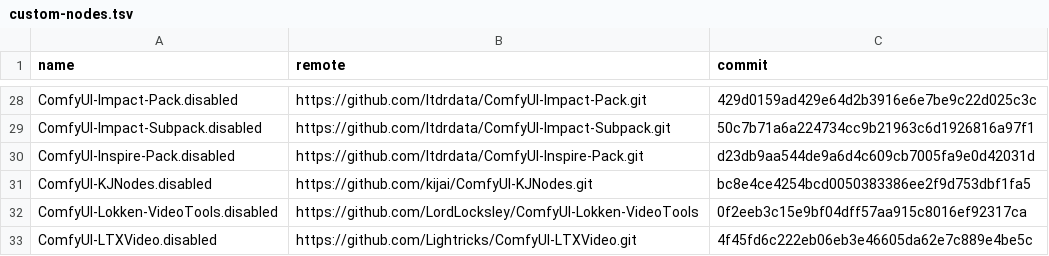
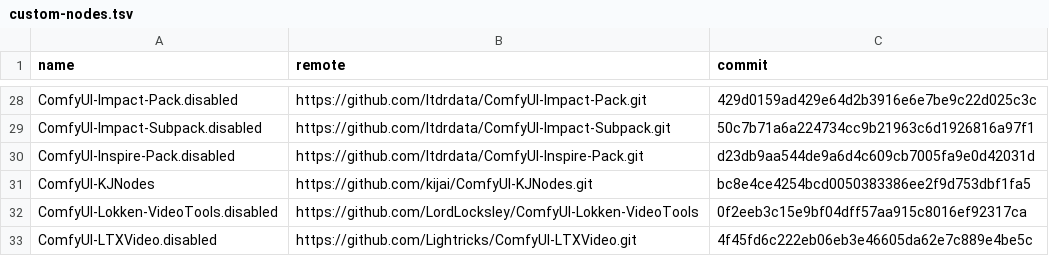
Before and after one commit to incognitodb86-creator/evo-x3, a TSV file: hosts/alienpc/comfyui/custom-nodes.tsv, drawn as a sheet; only a part is shown, gaps mark what is left out.

Commit message:
records: PixlStash sync timer re-armed (Derrick t2939u) + live snapshots
Re-armed evo-renders-sync after the evo user manager restart left the 2-minute timer enabled but elapsed. First run and the following timer fire both exited 0; pixl-inbox import count 806→811. Refresh X3 and AlienPc live snapshots.

```diff
--- a/hosts/alienpc/comfyui/custom-nodes.tsv
+++ b/hosts/alienpc/comfyui/custom-nodes.tsv
@@ -30,3 +30,3 @@ ComfyUI-Impact-Subpack.disabled	https://github.com/ltdrdata/ComfyUI-Impact-Subpa
 ComfyUI-Inspire-Pack.disabled	https://github.com/ltdrdata/ComfyUI-Inspire-Pack.git	d23db9aa544de9a6d4c609cb7005fa9e0d42031d
-ComfyUI-KJNodes.disabled	https://github.com/kijai/ComfyUI-KJNodes.git	bc8e4ce4254bcd0050383386ee2f9d753dbf1fa5
+ComfyUI-KJNodes	https://github.com/kijai/ComfyUI-KJNodes.git	bc8e4ce4254bcd0050383386ee2f9d753dbf1fa5
 ComfyUI-Lokken-VideoTools.disabled	https://github.com/LordLocksley/ComfyUI-Lokken-VideoTools	0f2eeb3c15e9bf04dff57aa915c8016ef92317ca
```
Also changed, not shown: 7 other files.
